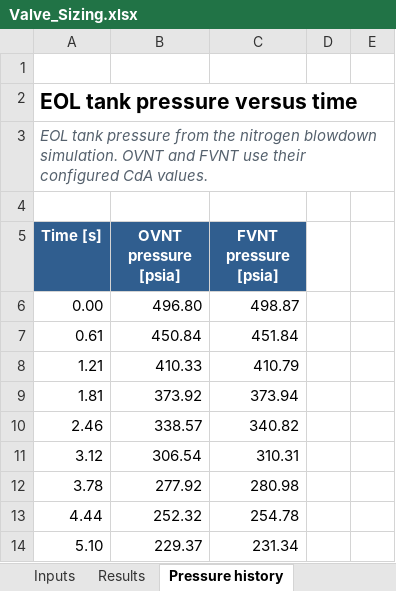
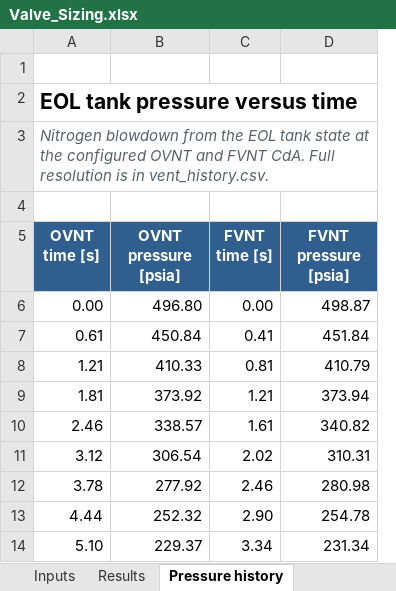
Before and after one commit to gt-space/hopper, an Excel workbook: sims/hopper_fullflow/isolated_sims/valve_sizing/outputs/valve_sizing_outputs/Valve_Sizing.xlsx, sheet Pressure history, drawn as a sheet; only a part is shown; values as stored, in another font and other column widths than the file's, no borders; charts and pictures not drawn; removed rows and columns are numbered as before the commit, all else as after; the diff names each change by its address in the sheet, - before the commit and + after, or states it on an @@ line.

```diff
--- a/sims/hopper_fullflow/isolated_sims/valve_sizing/outputs/valve_sizing_outputs/Valve_Sizing.xlsx (sheet Pressure history)
+++ b/sims/hopper_fullflow/isolated_sims/valve_sizing/outputs/valve_sizing_outputs/Valve_Sizing.xlsx (sheet Pressure history)
+column C (FVNT time [s]), rows 6-14: 0.00 | 0.41 | 0.81 | 1.21 | 1.61 | 2.02 | 2.46 | 2.90 | 3.34
-column D, empty
-column E, empty
-A3 (OVNT time [s]): EOL tank pressure from the nitrogen blowdown simulation. OVNT and FVNT use their configured CdA values.
+A3 (OVNT time [s]): Nitrogen blowdown from the EOL tank state at the configured OVNT and FVNT CdA. Full resolution is in vent_history.csv.
-A5: Time [s]
+A5: OVNT time [s]
```
Also changed, not shown: sheet Results, sheet Summary, sheet Inputs, sheet Assumptions, charts or pictures, sims/hopper_fullflow/Outputs/Hopper_Parameters.xlsx, 2 other files.
